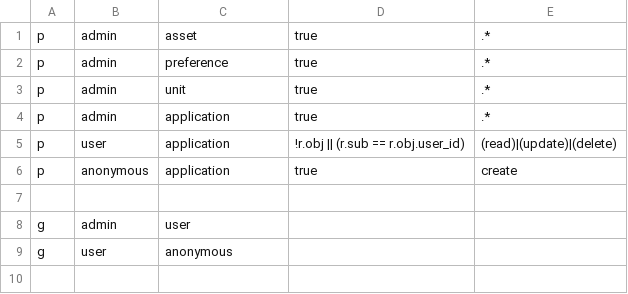
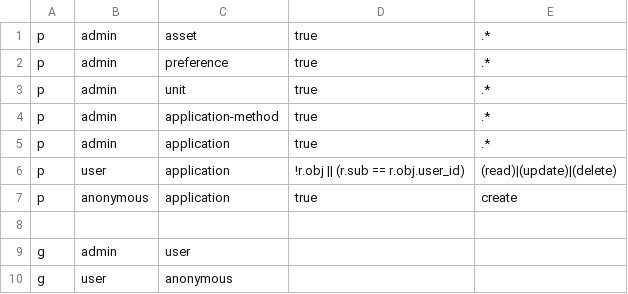
Before and after one commit to bloom-housing/bloom, a CSV file: backend/core/src/auth/authz_policy.csv, drawn as a sheet; the diff names each change by its address in the sheet, - before the commit and + after, or states it on an @@ line.

Commit message:
Make use of nestjsx/CRUD for /applicationMethods

```diff
--- a/backend/core/src/auth/authz_policy.csv
+++ b/backend/core/src/auth/authz_policy.csv
+row 4: p | admin | application-method | true | .*
```
Also changed, not shown: 4 other files.
